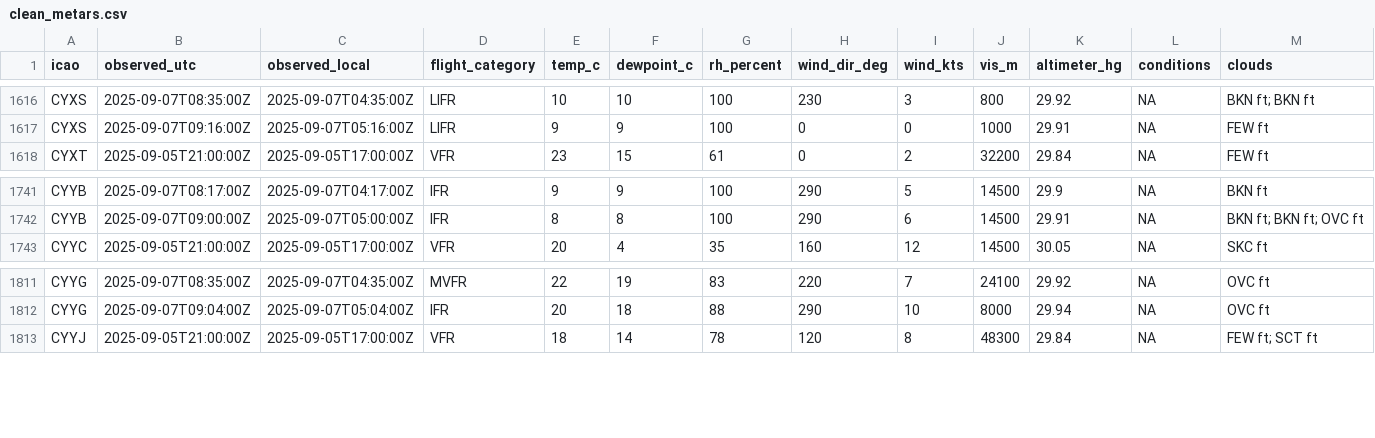
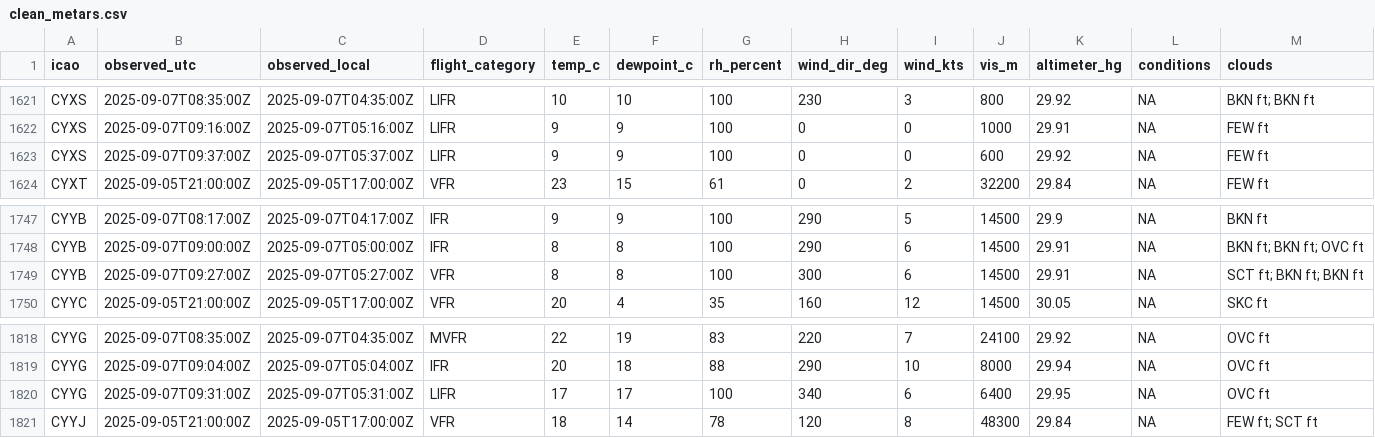
Before and after one commit to NoahCornish/Canada-Flight-Conditions-Research-Project, a CSV file: clean_metars.csv, drawn as a sheet; only a part is shown, gaps mark what is left out; rows hold the shown columns only; the diff covers the shown part only; the diff names each change by its address in the sheet, - before the commit and + after, or states it on an @@ line.

```diff
--- a/clean_metars.csv
+++ b/clean_metars.csv
+row 1623: CYXS | 2025-09-07T09:37:00Z | 2025-09-07T05:37:00Z | LIFR | 9 | 9 | 100 | 0 | 0 | 600 | 29.92 | NA | FEW ft
+row 1749: CYYB | 2025-09-07T09:27:00Z | 2025-09-07T05:27:00Z | VFR | 8 | 8 | 100 | 300 | 6 | 14500 | 29.91 | NA | SCT ft; BKN ft; BKN ft
+row 1820: CYYG | 2025-09-07T09:31:00Z | 2025-09-07T05:31:00Z | LIFR | 17 | 17 | 100 | 340 | 6 | 6400 | 29.95 | NA | OVC ft
```
Also changed, not shown: 5 added rows elsewhere in this file, clean_metars_09_2025.csv, 4 other files.
